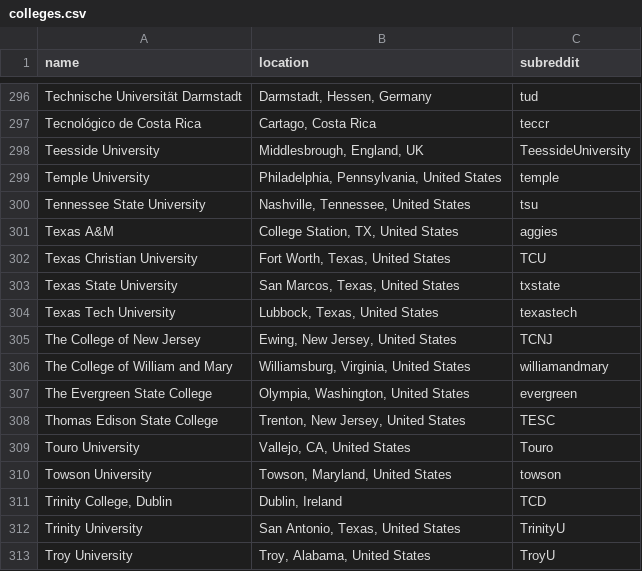
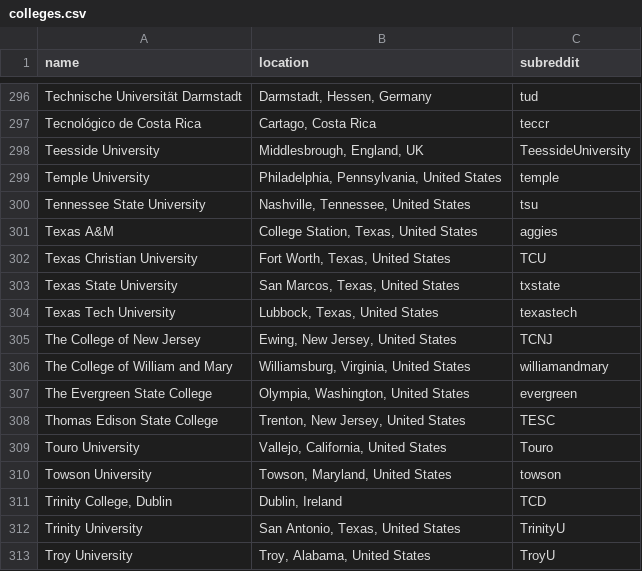
Before and after one commit to karlding/college-subreddits, a CSV file: data/colleges.csv, drawn as a sheet; only a part is shown, gaps mark what is left out; the diff covers the shown part only.

```diff
--- a/data/colleges.csv
+++ b/data/colleges.csv
@@ -300,3 +300,3 @@ name,location,subreddit
 "Tennessee State University","Nashville, Tennessee, United States",tsu
-"Texas A&M","College Station, TX, United States",aggies
+"Texas A&M","College Station, Texas, United States",aggies
 "Texas Christian University","Fort Worth, Texas, United States",TCU
@@ -308,3 +308,3 @@ name,location,subreddit
 "Thomas Edison State College","Trenton, New Jersey, United States",TESC
-"Touro University","Vallejo, CA, United States",Touro
+"Touro University","Vallejo, California, United States",Touro
 "Towson University","Towson, Maryland, United States",towson
```
Also changed, not shown: 10 edited cells elsewhere in this file.
